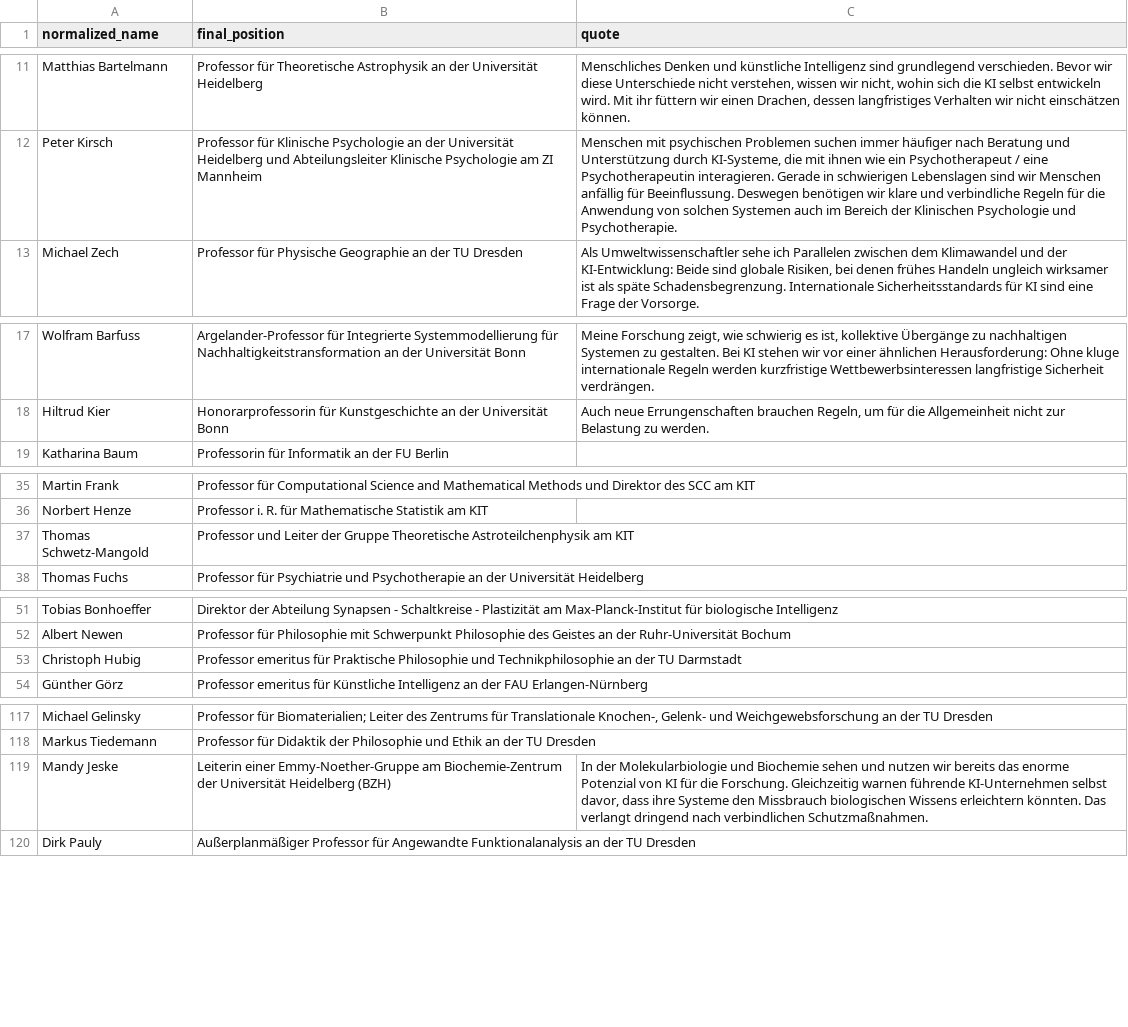
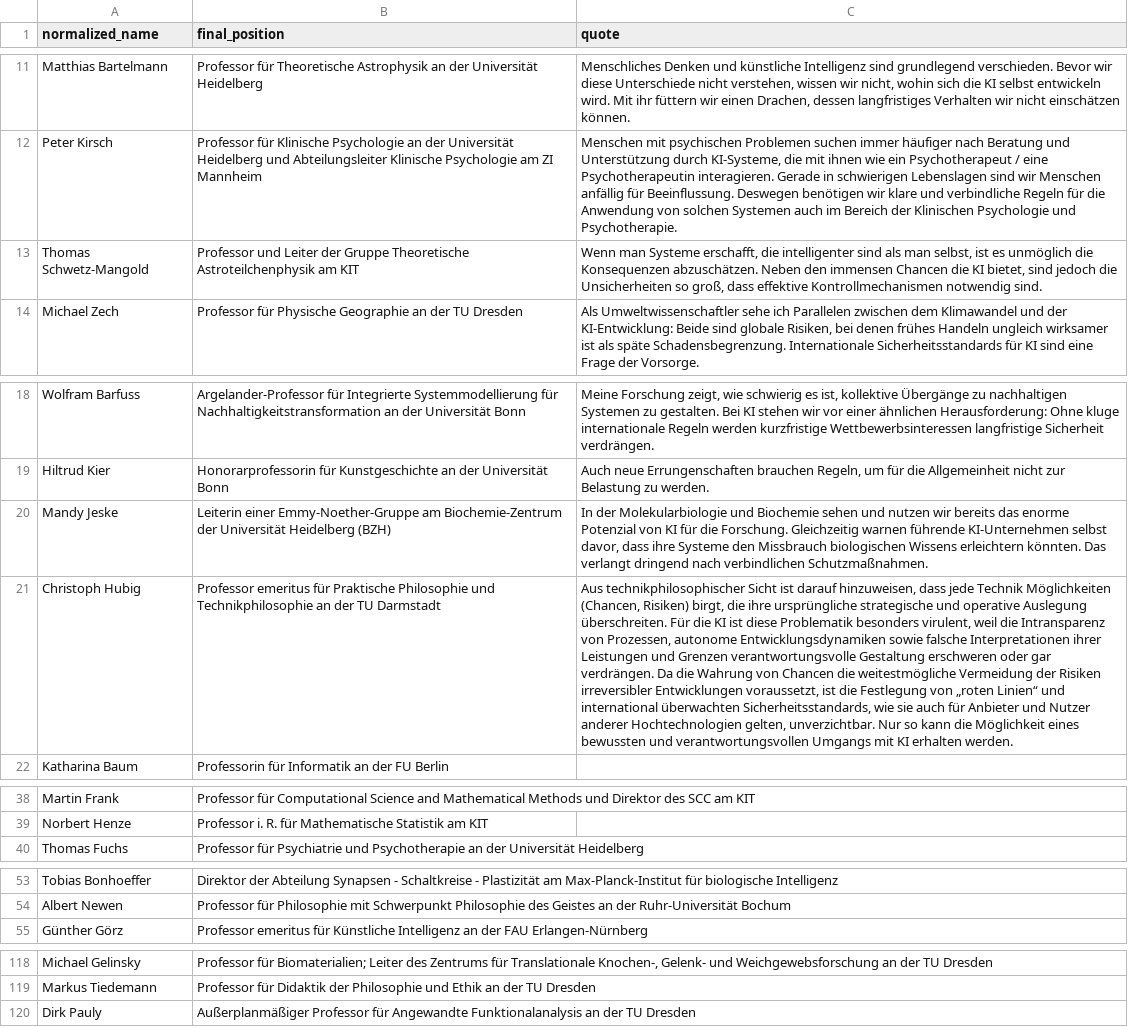
Before and after one commit to SimonSkade1/PauseAI-Germany-Website, a CSV file: scripts/signatories_websearch_checked_cleaned.csv, drawn as a sheet; only a part is shown, gaps mark what is left out; removed rows and columns are numbered as before the commit, all else as after; the diff names each change by its address in the sheet, - before the commit and + after, or states it on an @@ line.

Commit message:
new quotes

```diff
--- a/scripts/signatories_websearch_checked_cleaned.csv
+++ b/scripts/signatories_websearch_checked_cleaned.csv
+row 13: Thomas Schwetz-Mangold | Professor und Leiter der Gruppe Theoretische Astroteilchenphysik am KIT | Wenn man Systeme erschafft, die intelligenter sind als man selbst, ist es unmöglich die Konsequenzen abzuschätzen. Neben den immensen Chancen die KI bietet, sind jedoch die Unsicherheiten so groß, dass effektive Kontrollmechanismen notwendig sind.
@@ row 119 moved to row 20: Mandy Jeske @@
+row 21: Christoph Hubig | Professor emeritus für Praktische Philosophie und Technikphilosophie an der TU Darmstadt | Aus technikphilosophischer Sicht ist darauf hinzuweisen, dass jede Technik Möglichkeiten (Chancen, Risiken) birgt, die ihre ursprüngliche strategische und operative Auslegung überschreiten. Für die KI ist diese Problematik besonders virulent, weil die Intransparenz von Prozessen, autonome Entwicklungsdynamiken sowie falsche Interpretationen ihrer Leistungen und Grenzen verantwortungsvolle Gestaltung erschweren oder gar verdrängen. Da die Wahrung von Chancen die weitestmögliche Vermeidung der Risiken irreversibler Entwicklungen voraussetzt, ist die Festlegung von „roten Linien“ und international überwachten Sicherheitsstandards, wie sie auch für Anbieter und Nutzer anderer Hochtechnologien gelten, unverzichtbar. Nur so kann die Möglichkeit eines bewussten und verantwortungsvollen Umgangs mit KI erhalten werden.
-row 37: Thomas Schwetz-Mangold | Professor und Leiter der Gruppe Theoretische Astroteilchenphysik am KIT
-row 53: Christoph Hubig | Professor emeritus für Praktische Philosophie und Technikphilosophie an der TU Darmstadt
```
Also changed, not shown: 1 other file.
